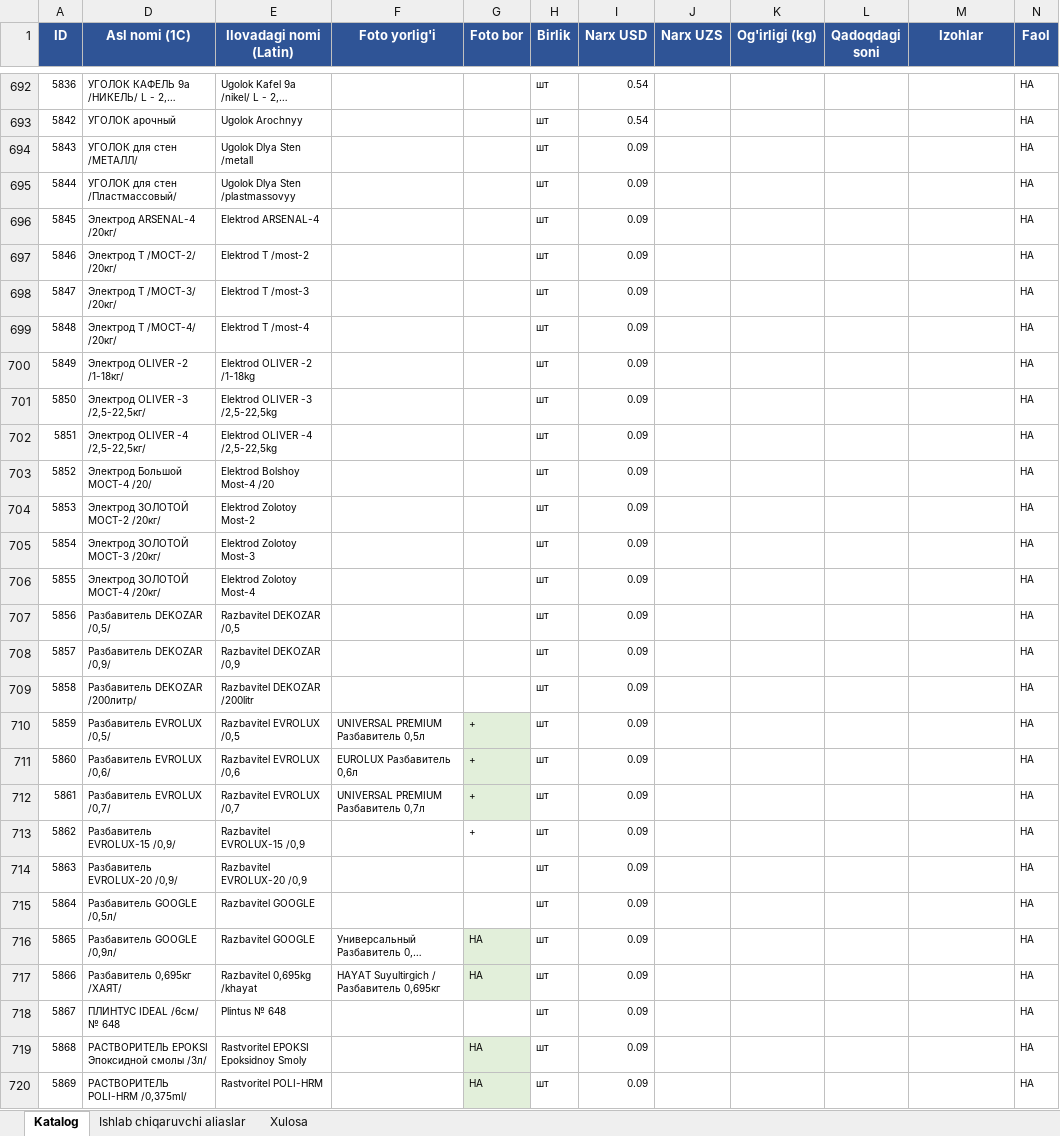
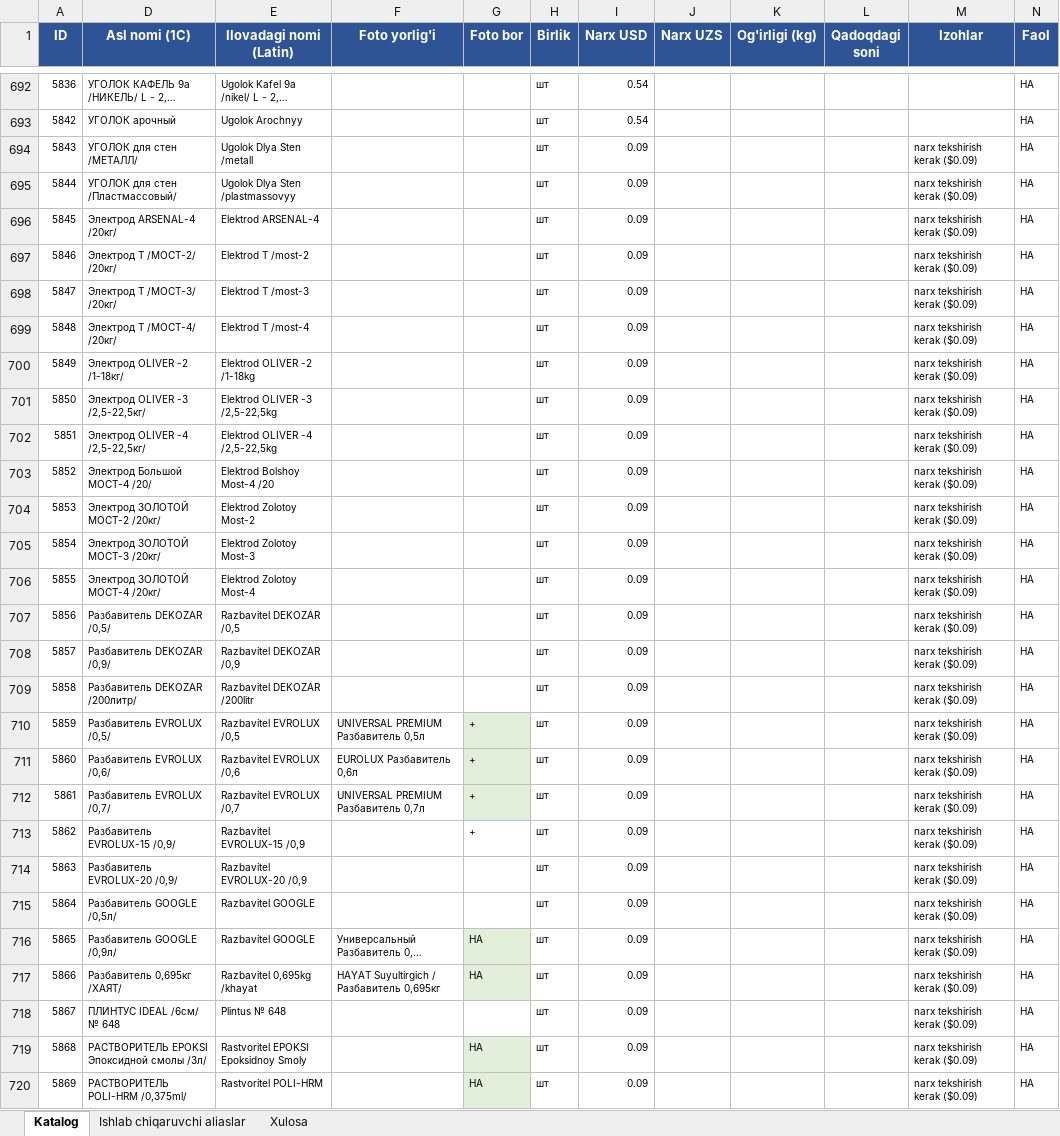
Before and after one commit to Essarasm/telegram-catalog, an Excel workbook: Rassvet_Master.xlsx, sheet Katalog, drawn as a sheet; only a part is shown, gaps mark what is left out; long unchanged cells end in …; values as stored, in another font and other column widths than the file's, no borders; the diff covers the shown part only; the diff names each change by its address in the sheet, - before the commit and + after, or states it on an @@ line.

```diff
--- a/Rassvet_Master.xlsx (sheet Katalog)
+++ b/Rassvet_Master.xlsx (sheet Katalog)
-M694:M720 (Izohlar): (empty)
+M694:M720 (Izohlar): narx tekshirish kerak ($0.09)
```
Also changed, not shown: 2 removed rows and 150 edited cells elsewhere in this sheet, sheet Xulosa, hidden cells, data/products.xlsx.
